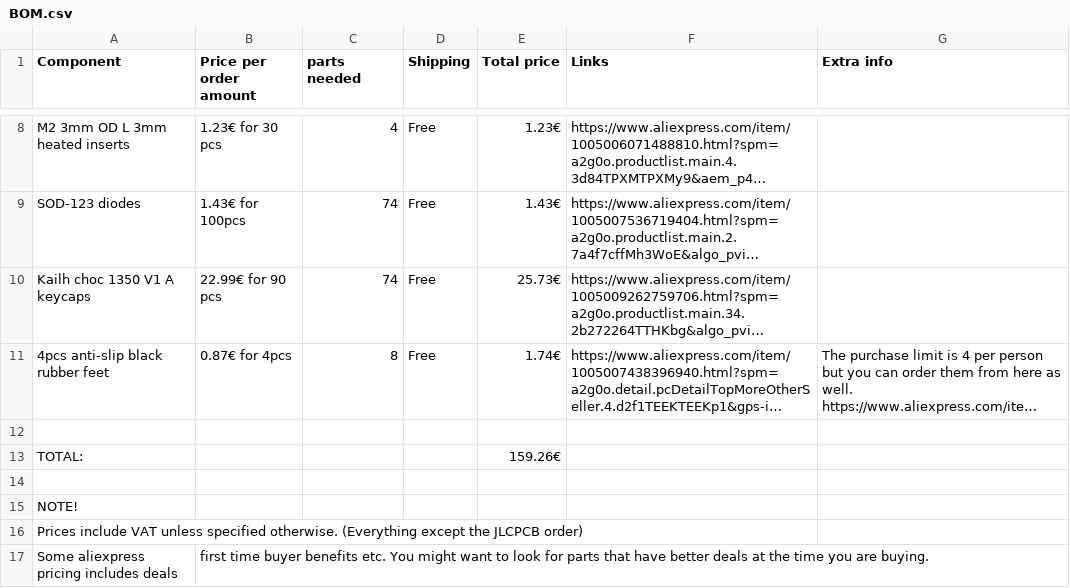
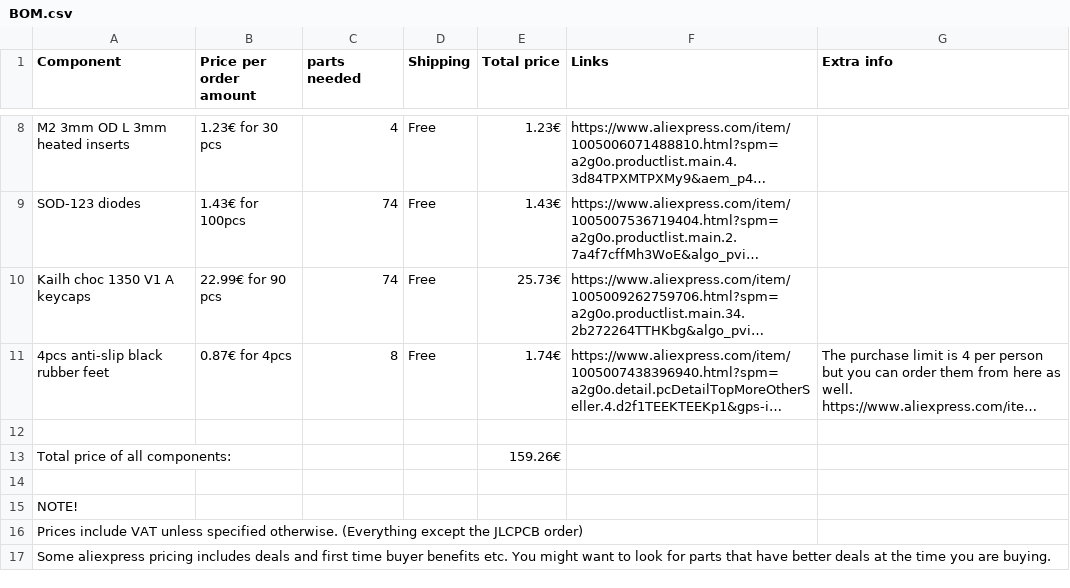
Before and after one commit to NoseFa/splitkb, a CSV file: BOM.csv, drawn as a sheet; only a part is shown, gaps mark what is left out; long unchanged cells end in …; removed rows and columns are numbered as before the commit, all else as after; the diff names each change by its address in the sheet, - before the commit and + after, or states it on an @@ line.

Commit message:
Make total price more obvious.

```diff
--- a/BOM.csv
+++ b/BOM.csv
-A13 (Component): TOTAL:
+A13 (Component): Total price of all components:
-row 17: Some aliexpress pricing includes deals | first time buyer benefits etc. You might want to look for parts that have better deals at the time you are buying.
+row 17: Some aliexpress pricing includes deals and first time buyer benefits etc. You might want to look for parts that have better deals at the time you are buying.
```
Also changed, not shown: 1 other file.
